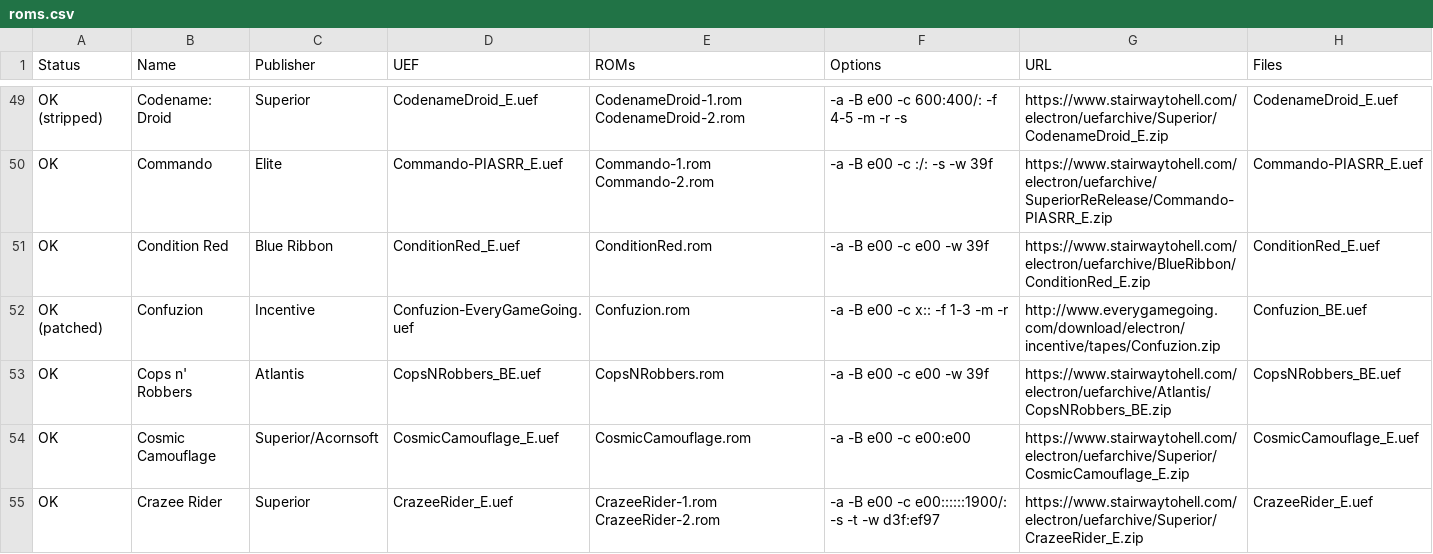
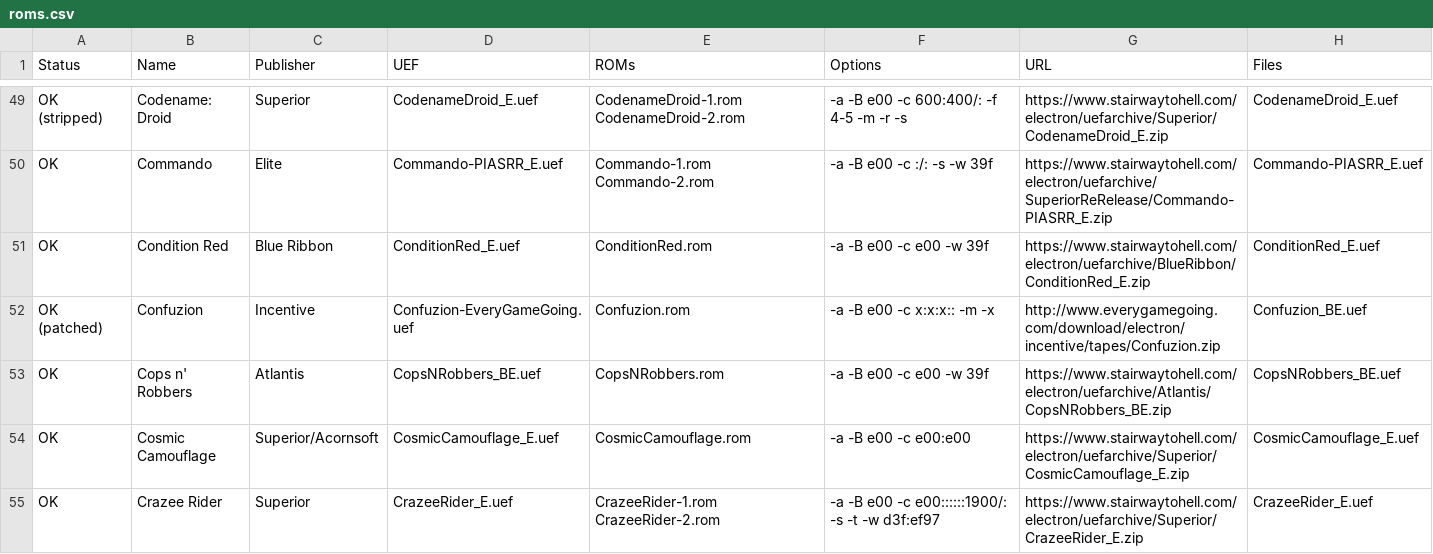
Before and after one commit to stardot/MegaGamesCartridge-ROM-recipes, a CSV file: roms.csv, drawn as a sheet; only a part is shown, gaps mark what is left out.

```diff
--- a/roms.csv
+++ b/roms.csv
@@ -51,3 +51,3 @@ OK,Commando,Elite,Commando-PIASRR_E.uef,Commando-1.rom Commando-2.rom,-a -B e00
 OK,Condition Red,Blue Ribbon,ConditionRed_E.uef,ConditionRed.rom,-a -B e00 -c e00 -w 39f,https://www.stairwaytohell.com/electron/uefarchive/BlueRibbon/ConditionRed_E.zip,ConditionRed_E.uef
-OK (patched),Confuzion,Incentive,Confuzion-EveryGameGoing.uef,Confuzion.rom,-a -B e00 -c x:: -f 1-3 -m -r,http://www.everygamegoing.com/download/electron/incentive/tapes/Confuzion.zip,Confuzion_BE.uef
+OK (patched),Confuzion,Incentive,Confuzion-EveryGameGoing.uef,Confuzion.rom,-a -B e00 -c x:x:x:: -m -x,http://www.everygamegoing.com/download/electron/incentive/tapes/Confuzion.zip,Confuzion_BE.uef
 OK,Cops n' Robbers,Atlantis,CopsNRobbers_BE.uef,CopsNRobbers.rom,-a -B e00 -c e00 -w 39f,https://www.stairwaytohell.com/electron/uefarchive/Atlantis/CopsNRobbers_BE.zip,CopsNRobbers_BE.uef
```
Also changed, not shown: 7 other files.
